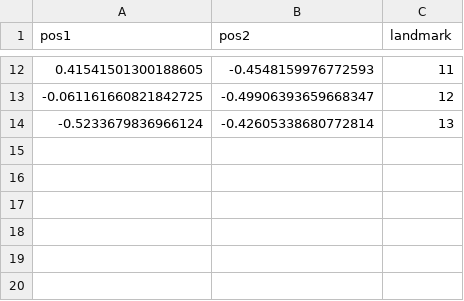
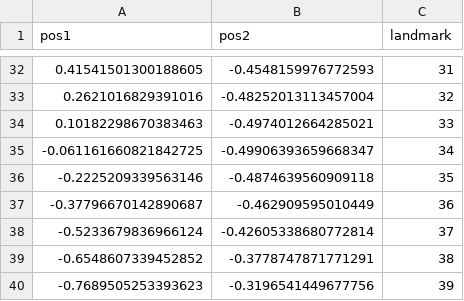
Before and after one commit to mschauer/BridgeLandmarks.jl, a CSV file: revised_experiments/exp-dgs/obs0.csv, drawn as a sheet; only a part is shown, gaps mark what is left out; the diff covers the shown part only.

```diff
--- a/revised_experiments/exp-dgs/obs0.csv
+++ b/revised_experiments/exp-dgs/obs0.csv
@@ -12,3 +32,9 @@ pos1;pos2;landmark
-0.41541501300188605;-0.4548159976772593;11
--0.061161660821842725;-0.49906393659668347;12
--0.5233679836966124;-0.42605338680772814;13
+0.41541501300188605;-0.4548159976772593;31
+0.2621016829391016;-0.48252013113457004;32
+0.10182298670383463;-0.4974012664285021;33
+-0.061161660821842725;-0.49906393659668347;34
+-0.2225209339563146;-0.4874639560909118;35
+-0.37796670142890687;-0.462909595010449;36
+-0.5233679836966124;-0.42605338680772814;37
+-0.6548607339452852;-0.3778747871771291;38
+-0.7689505253393623;-0.3196541449677756;39
```
Also changed, not shown: 20 added rows and 9 edited cells elsewhere in this file, revised_experiments/exp-dgs/obsT.csv, revised_experiments/exp-dgs/parameters.csv, 48 other files.
